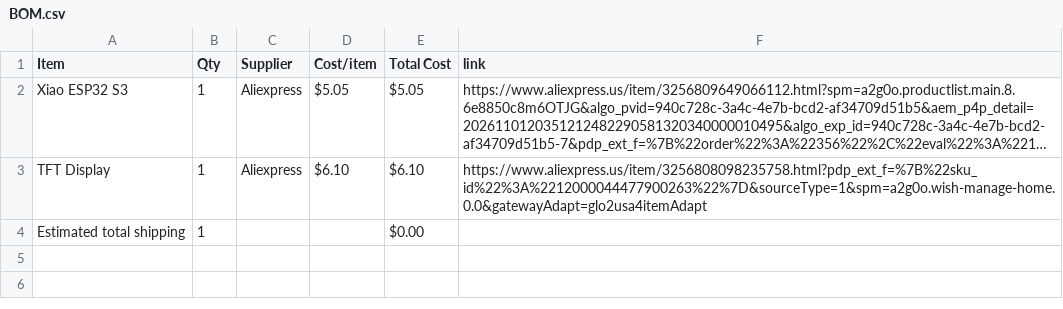
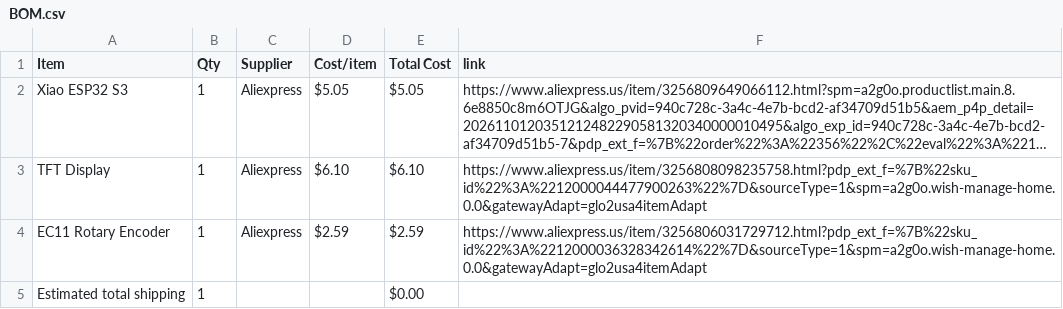
Before and after one commit to jtylerengineering/Pocket-Watch, a CSV file: BOM.csv, drawn as a sheet; long unchanged cells end in …; the diff names each change by its address in the sheet, - before the commit and + after, or states it on an @@ line.

Commit message:
Sync Pocket Watch from Half Life

```diff
--- a/BOM.csv
+++ b/BOM.csv
+row 4: EC11 Rotary Encoder | 1 | Aliexpress | $2.59 | $2.59 | https://www.aliexpress.us/item/3256806031729712.html?pdp_ext_f=%7B%22sku_id%22%3A%2212000036328342614%22%7D&sourceType=1&spm=a2g0o.wish-manage-home.0.0&gatewayAdapt=glo2usa4itemAdapt
```
